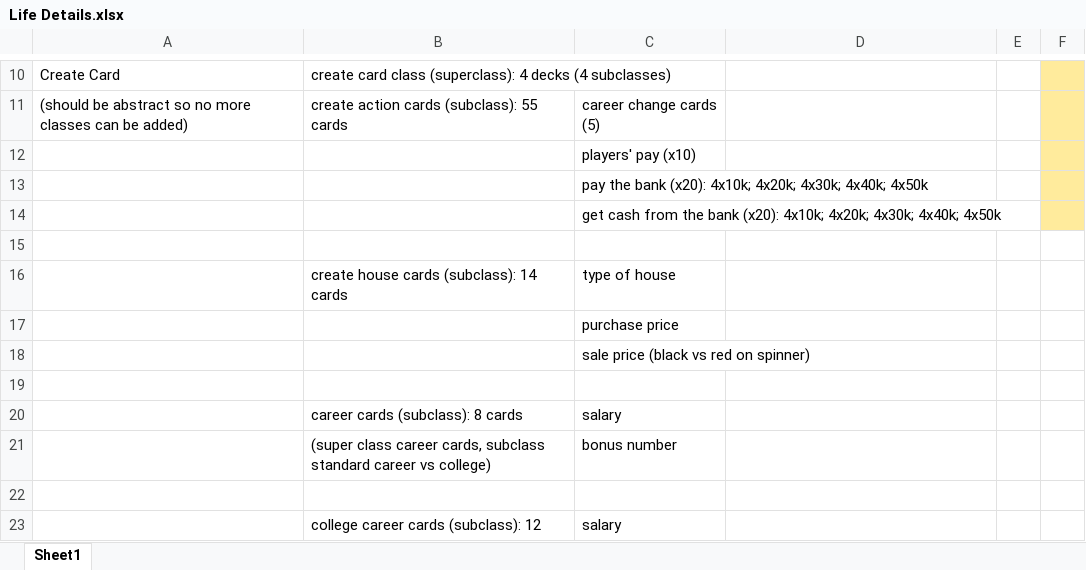
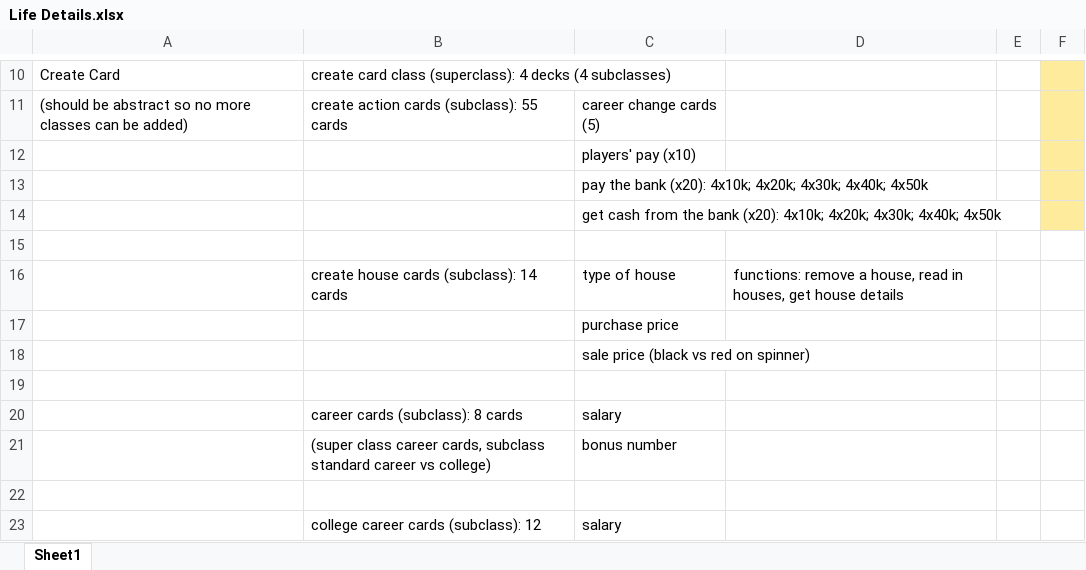
Before and after one commit to barrymulvey/Game_of_Life, an Excel workbook: notes/Life Details.xlsx, sheet Sheet1, drawn as a sheet; only a part is shown, gaps mark what is left out; values as stored, in another font and other column widths than the file's, no borders; the diff names each change by its address in the sheet, - before the commit and + after, or states it on an @@ line.

Commit message:
added house cards text file with details of all house cards, house cards class and added note to excel sheet Signed-off-by: bridroberts <brid.roberts@ucdconnect.ie>

```diff
--- a/notes/Life Details.xlsx (sheet Sheet1)
+++ b/notes/Life Details.xlsx (sheet Sheet1)
-D16: (empty)
+D16: functions: remove a house, read in houses, get house details
```
Also changed, not shown: 6 other files.
